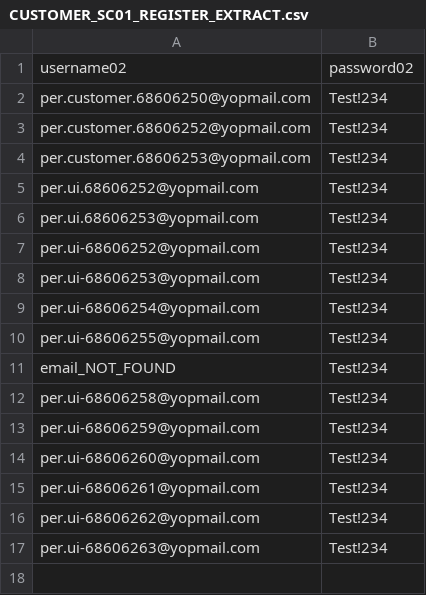
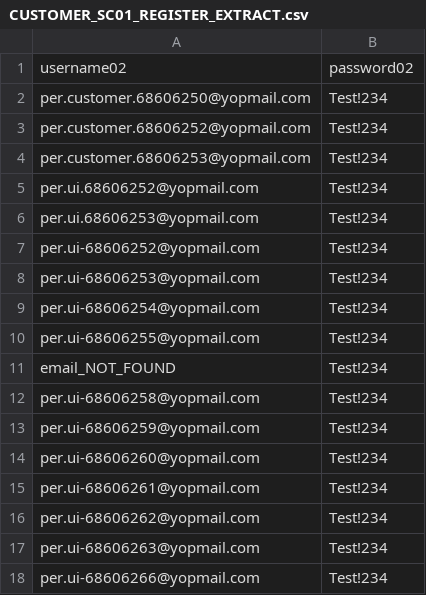
Before and after one commit to KhatSSS/per-test, a CSV file: business/data/CUSTOMER_SC01_REGISTER_EXTRACT.csv, drawn as a sheet; the diff names each change by its address in the sheet, - before the commit and + after, or states it on an @@ line.

```diff
--- a/business/data/CUSTOMER_SC01_REGISTER_EXTRACT.csv
+++ b/business/data/CUSTOMER_SC01_REGISTER_EXTRACT.csv
+row 18: per.ui-68606266@yopmail.com | Test!234
```
Also changed, not shown: 2 other files.
